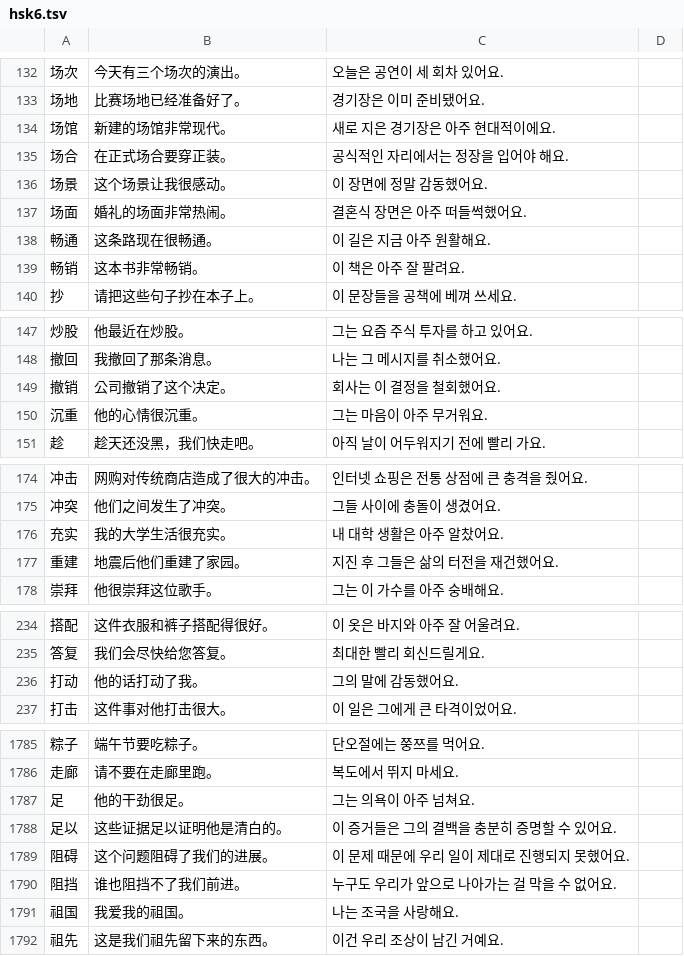
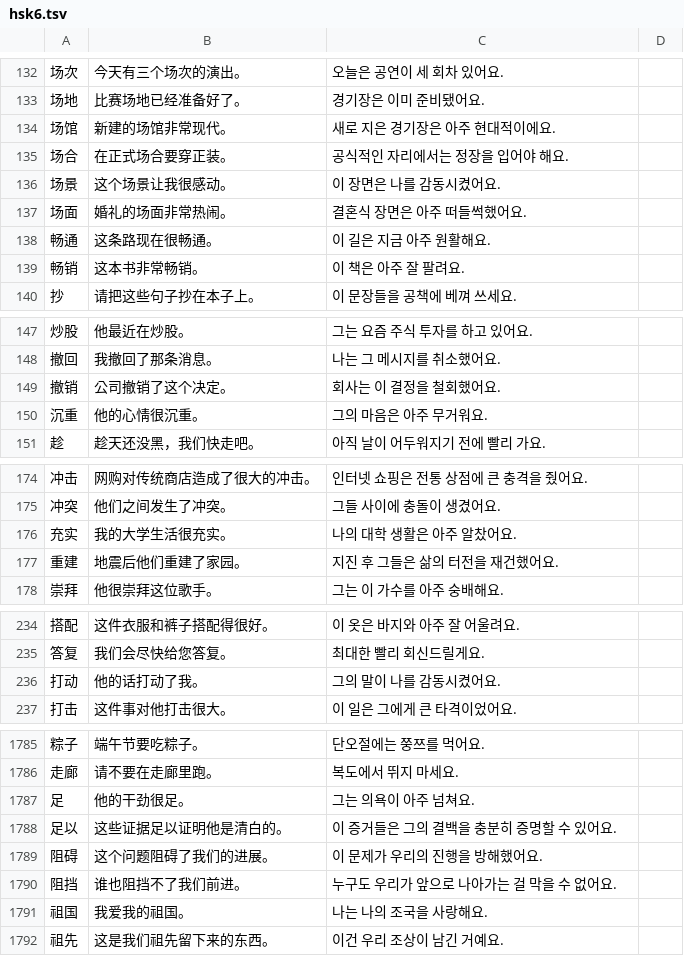
Before and after one commit to sagasum07/Hanzi-game, a TSV file: examples/src/hsk6.tsv, drawn as a sheet; only a part is shown, gaps mark what is left out; the diff covers the shown part only.

```diff
--- a/examples/src/hsk6.tsv
+++ b/examples/src/hsk6.tsv
@@ -135,3 +135,3 @@
 场合	在正式场合要穿正装。	공식적인 자리에서는 정장을 입어야 해요.
-场景	这个场景让我很感动。	이 장면에 정말 감동했어요.
+场景	这个场景让我很感动。	이 장면은 나를 감동시켰어요.
 场面	婚礼的场面非常热闹。	결혼식 장면은 아주 떠들썩했어요.
@@ -149,3 +149,3 @@
 撤销	公司撤销了这个决定。	회사는 이 결정을 철회했어요.
-沉重	他的心情很沉重。	그는 마음이 아주 무거워요.
+沉重	他的心情很沉重。	그의 마음은 아주 무거워요.
 趁	趁天还没黑，我们快走吧。	아직 날이 어두워지기 전에 빨리 가요.
@@ -175,3 +175,3 @@
 冲突	他们之间发生了冲突。	그들 사이에 충돌이 생겼어요.
-充实	我的大学生活很充实。	내 대학 생활은 아주 알찼어요.
+充实	我的大学生活很充实。	나의 대학 생활은 아주 알찼어요.
 重建	地震后他们重建了家园。	지진 후 그들은 삶의 터전을 재건했어요.
@@ -235,3 +235,3 @@
 答复	我们会尽快给您答复。	최대한 빨리 회신드릴게요.
-打动	他的话打动了我。	그의 말에 감동했어요.
+打动	他的话打动了我。	그의 말이 나를 감동시켰어요.
 打击	这件事对他打击很大。	이 일은 그에게 큰 타격이었어요.
@@ -1788,5 +1788,5 @@
 足以	这些证据足以证明他是清白的。	이 증거들은 그의 결백을 충분히 증명할 수 있어요.
-阻碍	这个问题阻碍了我们的进展。	이 문제 때문에 우리 일이 제대로 진행되지 못했어요.
+阻碍	这个问题阻碍了我们的进展。	이 문제가 우리의 진행을 방해했어요.
 阻挡	谁也阻挡不了我们前进。	누구도 우리가 앞으로 나아가는 걸 막을 수 없어요.
-祖国	我爱我的祖国。	나는 조국을 사랑해요.
+祖国	我爱我的祖国。	나는 나의 조국을 사랑해요.
 祖先	这是我们祖先留下来的东西。	이건 우리 조상이 남긴 거예요.
```
Also changed, not shown: 18 edited cells elsewhere in this file, examples/src/hsk1.tsv, examples/src/hsk2.tsv, 9 other files.
